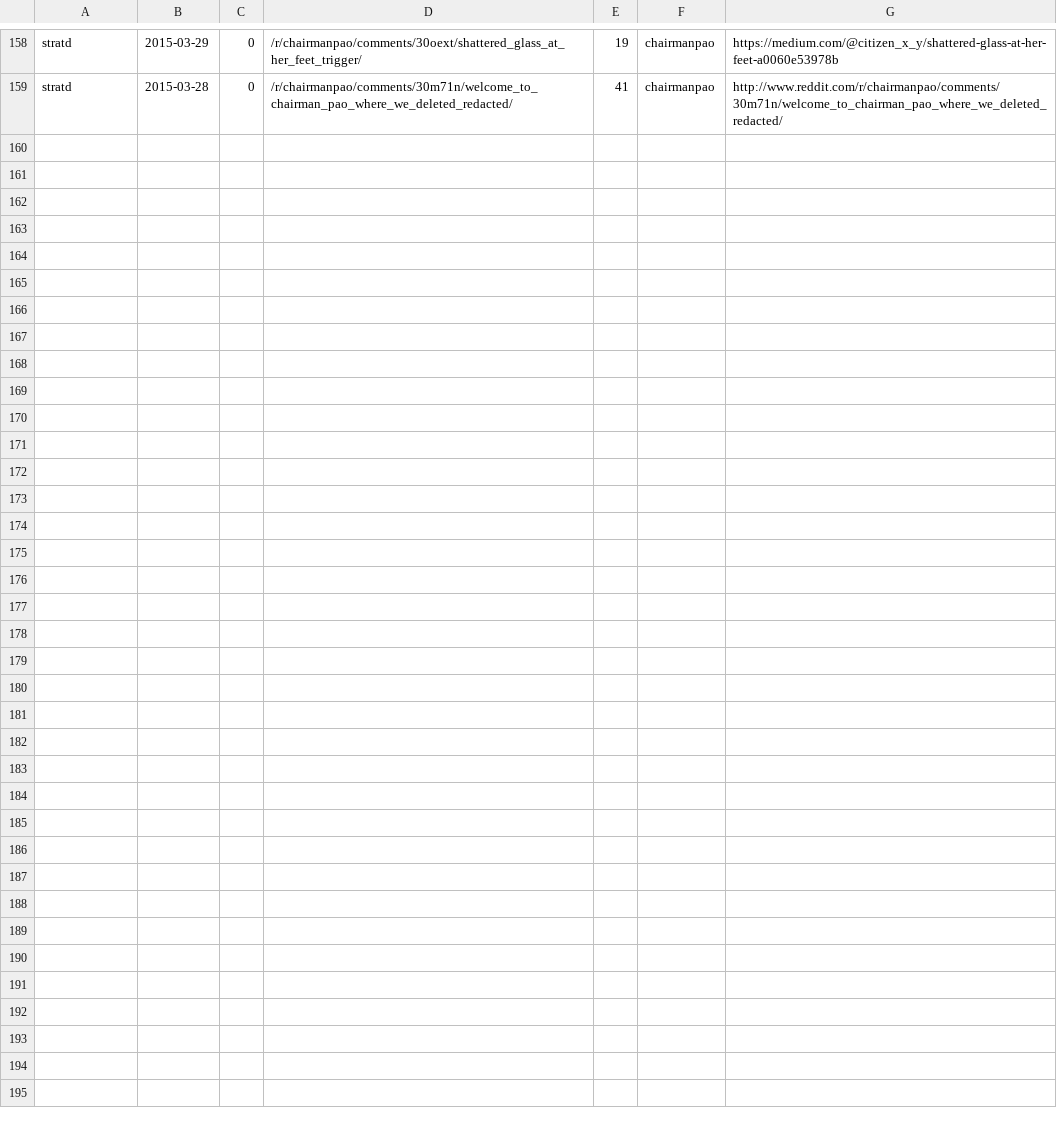
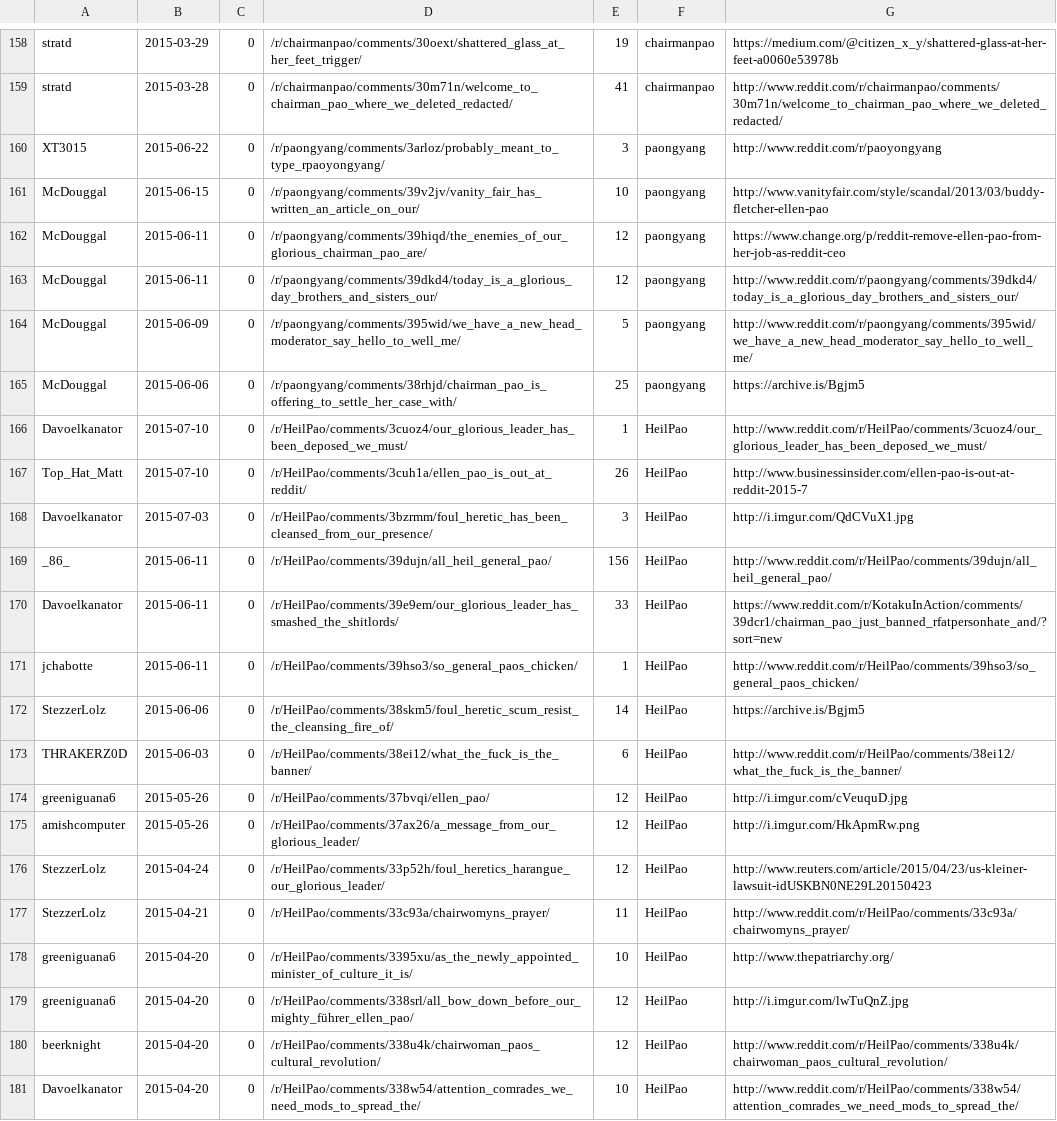
Before and after one commit to bluehat/reddit-scripts, a CSV file: threads.csv, drawn as a sheet; only a part is shown, gaps mark what is left out.

```diff
--- a/threads.csv
+++ b/threads.csv
@@ -159 +159,23 @@ stratd,2015-03-29,0,/r/chairmanpao/comments/30oext/shattered_glass_at_her_feet_t
 stratd,2015-03-28,0,/r/chairmanpao/comments/30m71n/welcome_to_chairman_pao_where_we_deleted_redacted/,41,chairmanpao,http://www.reddit.com/r/chairmanpao/comments/30m71n/welcome_to_chairman_pao_where_we_deleted_redacted/
+XT3015,2015-06-22,0,/r/paongyang/comments/3arloz/probably_meant_to_type_rpaoyongyang/,3,paongyang,http://www.reddit.com/r/paoyongyang
+McDouggal,2015-06-15,0,/r/paongyang/comments/39v2jv/vanity_fair_has_written_an_article_on_our/,10,paongyang,http://www.vanityfair.com/style/scandal/2013/03/buddy-fletcher-ellen-pao
+McDouggal,2015-06-11,0,/r/paongyang/comments/39hiqd/the_enemies_of_our_glorious_chairman_pao_are/,12,paongyang,https://www.change.org/p/reddit-remove-ellen-pao-from-her-job-as-reddit-ceo
+McDouggal,2015-06-11,0,/r/paongyang/comments/39dkd4/today_is_a_glorious_day_brothers_and_sisters_our/,12,paongyang,http://www.reddit.com/r/paongyang/comments/39dkd4/today_is_a_glorious_day_brothers_and_sisters_our/
+McDouggal,2015-06-09,0,/r/paongyang/comments/395wid/we_have_a_new_head_moderator_say_hello_to_well_me/,5,paongyang,http://www.reddit.com/r/paongyang/comments/395wid/we_have_a_new_head_moderator_say_hello_to_well_me/
+McDouggal,2015-06-06,0,/r/paongyang/comments/38rhjd/chairman_pao_is_offering_to_settle_her_case_with/,25,paongyang,https://archive.is/Bgjm5
+Davoelkanator,2015-07-10,0,/r/HeilPao/comments/3cuoz4/our_glorious_leader_has_been_deposed_we_must/,1,HeilPao,http://www.reddit.com/r/HeilPao/comments/3cuoz4/our_glorious_leader_has_been_deposed_we_must/
+Top_Hat_Matt,2015-07-10,0,/r/HeilPao/comments/3cuh1a/ellen_pao_is_out_at_reddit/,26,HeilPao,http://www.businessinsider.com/ellen-pao-is-out-at-reddit-2015-7
+Davoelkanator,2015-07-03,0,/r/HeilPao/comments/3bzrmm/foul_heretic_has_been_cleansed_from_our_presence/,3,HeilPao,http://i.imgur.com/QdCVuX1.jpg
+_86_,2015-06-11,0,/r/HeilPao/comments/39dujn/all_heil_general_pao/,156,HeilPao,http://www.reddit.com/r/HeilPao/comments/39dujn/all_heil_general_pao/
+Davoelkanator,2015-06-11,0,/r/HeilPao/comments/39e9em/our_glorious_leader_has_smashed_the_shitlords/,33,HeilPao,https://www.reddit.com/r/KotakuInAction/comments/39dcr1/chairman_pao_just_banned_rfatpersonhate_and/?sort=new
+jchabotte,2015-06-11,0,/r/HeilPao/comments/39hso3/so_general_paos_chicken/,1,HeilPao,http://www.reddit.com/r/HeilPao/comments/39hso3/so_general_paos_chicken/
+StezzerLolz,2015-06-06,0,/r/HeilPao/comments/38skm5/foul_heretic_scum_resist_the_cleansing_fire_of/,14,HeilPao,https://archive.is/Bgjm5
+THRAKERZ0D,2015-06-03,0,/r/HeilPao/comments/38ei12/what_the_fuck_is_the_banner/,6,HeilPao,http://www.reddit.com/r/HeilPao/comments/38ei12/what_the_fuck_is_the_banner/
+greeniguana6,2015-05-26,0,/r/HeilPao/comments/37bvqi/ellen_pao/,12,HeilPao,http://i.imgur.com/cVeuquD.jpg
+amishcomputer,2015-05-26,0,/r/HeilPao/comments/37ax26/a_message_from_our_glorious_leader/,12,HeilPao,http://i.imgur.com/HkApmRw.png
+StezzerLolz,2015-04-24,0,/r/HeilPao/comments/33p52h/foul_heretics_harangue_our_glorious_leader/,12,HeilPao,http://www.reuters.com/article/2015/04/23/us-kleiner-lawsuit-idUSKBN0NE29L20150423
+StezzerLolz,2015-04-21,0,/r/HeilPao/comments/33c93a/chairwomyns_prayer/,11,HeilPao,http://www.reddit.com/r/HeilPao/comments/33c93a/chairwomyns_prayer/
+greeniguana6,2015-04-20,0,/r/HeilPao/comments/3395xu/as_the_newly_appointed_minister_of_culture_it_is/,10,HeilPao,http://www.thepatriarchy.org/
+greeniguana6,2015-04-20,0,/r/HeilPao/comments/338srl/all_bow_down_before_our_mighty_führer_ellen_pao/,12,HeilPao,http://i.imgur.com/lwTuQnZ.jpg
+beerknight,2015-04-20,0,/r/HeilPao/comments/338u4k/chairwoman_paos_cultural_revolution/,12,HeilPao,http://www.reddit.com/r/HeilPao/comments/338u4k/chairwoman_paos_cultural_revolution/
+Davoelkanator,2015-04-20,0,/r/HeilPao/comments/338w54/attention_comrades_we_need_mods_to_spread_the/,10,HeilPao,http://www.reddit.com/r/HeilPao/comments/338w54/attention_comrades_we_need_mods_to_spread_the/
```
Also changed, not shown: unscrapedsubreddits.csv.
